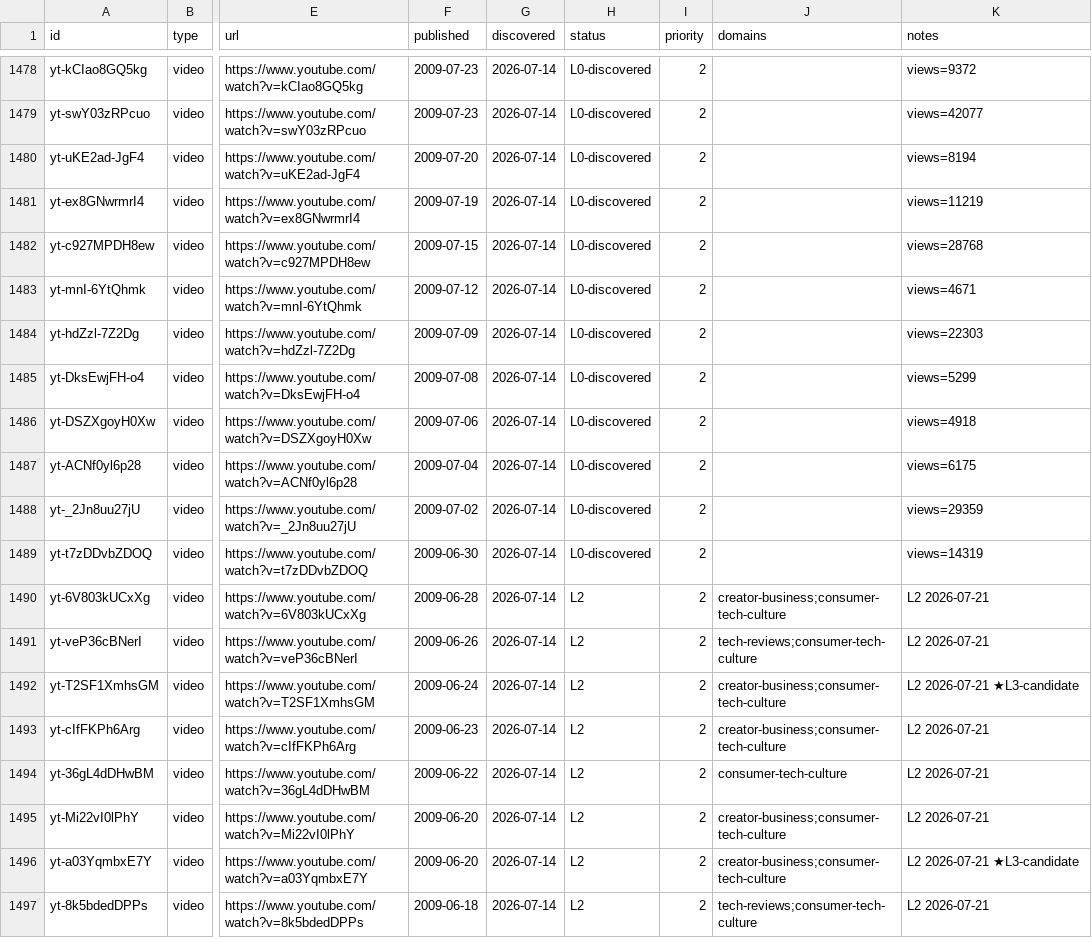
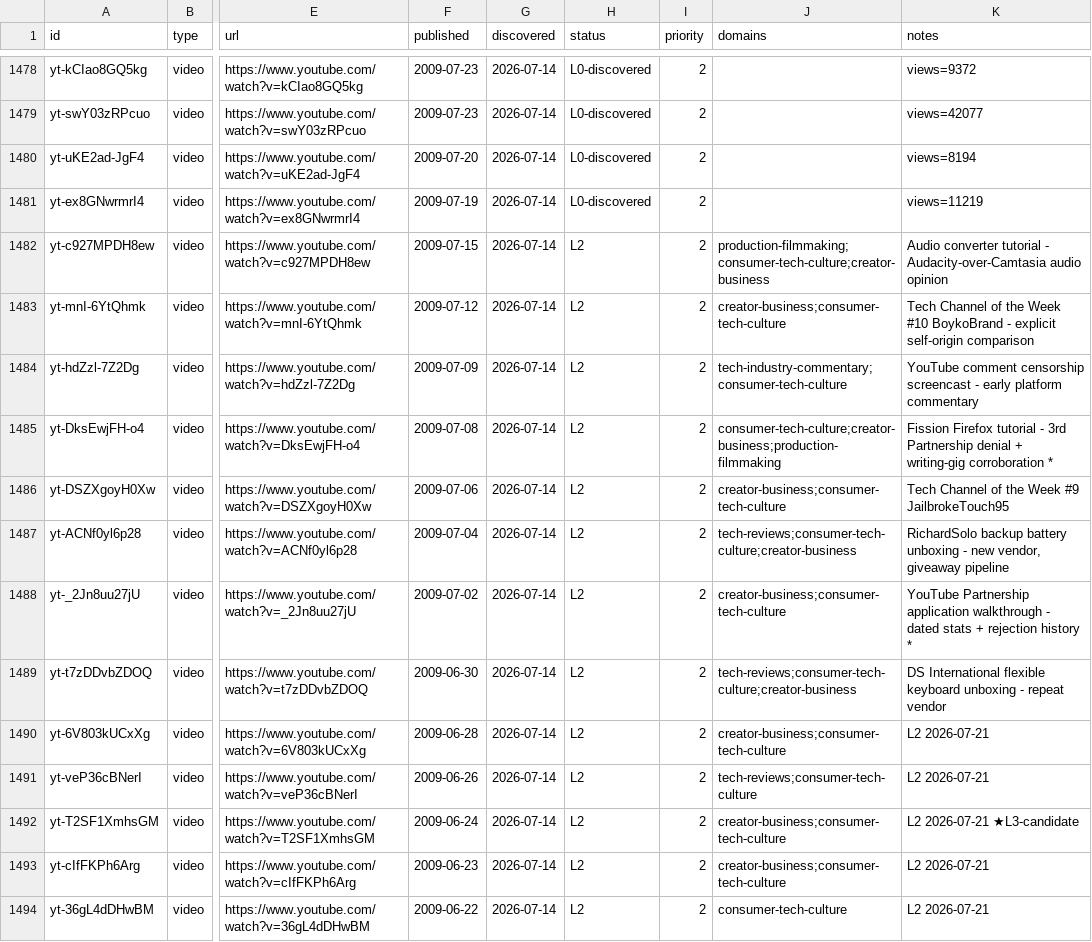
Before and after one commit to claes-work/mkbhd-clone, a CSV file: pipeline/ledger.csv, drawn as a sheet; only a part is shown, gaps mark what is left out; the shorter side is filled out with more unchanged rows; the diff names each change by its address in the sheet, - before the commit and + after, or states it on an @@ line.

Commit message:
ingest: yt batch (@mkbhd, 8) — 2009 origin P2 Jun 30-Jul 15: YouTube Partnership arc (application + 3rd denial) + RichardSolo/DS-International vendor unboxings + TCOTW #9-10 + platform commentary + Audacity audio opinion

```diff
--- a/pipeline/ledger.csv
+++ b/pipeline/ledger.csv
-H1482:H1489 (status): L0-discovered
+H1482:H1489 (status): L2
-J1482 (domains): (empty)
+J1482 (domains): production-filmmaking;consumer-tech-culture;creator-business
-K1482 (notes): views=28768
+K1482 (notes): Audio converter tutorial - Audacity-over-Camtasia audio opinion
-J1483 (domains): (empty)
+J1483 (domains): creator-business;consumer-tech-culture
-K1483 (notes): views=4671
+K1483 (notes): Tech Channel of the Week #10 BoykoBrand - explicit self-origin comparison
-J1484 (domains): (empty)
+J1484 (domains): tech-industry-commentary;consumer-tech-culture
-K1484 (notes): views=22303
+K1484 (notes): YouTube comment censorship screencast - early platform commentary
-J1485 (domains): (empty)
+J1485 (domains): consumer-tech-culture;creator-business;production-filmmaking
-K1485 (notes): views=5299
+K1485 (notes): Fission Firefox tutorial - 3rd Partnership denial + writing-gig corroboration *
-J1486 (domains): (empty)
+J1486 (domains): creator-business;consumer-tech-culture
-K1486 (notes): views=4918
+K1486 (notes): Tech Channel of the Week #9 JailbrokeTouch95
-J1487 (domains): (empty)
+J1487 (domains): tech-reviews;consumer-tech-culture;creator-business
-K1487 (notes): views=6175
+K1487 (notes): RichardSolo backup battery unboxing - new vendor, giveaway pipeline
-J1488 (domains): (empty)
+J1488 (domains): creator-business;consumer-tech-culture
-K1488 (notes): views=29359
+K1488 (notes): YouTube Partnership application walkthrough - dated stats + rejection history *
-J1489 (domains): (empty)
+J1489 (domains): tech-reviews;consumer-tech-culture;creator-business
-K1489 (notes): views=14319
+K1489 (notes): DS International flexible keyboard unboxing - repeat vendor
```
Also changed, not shown: 11 other files.
